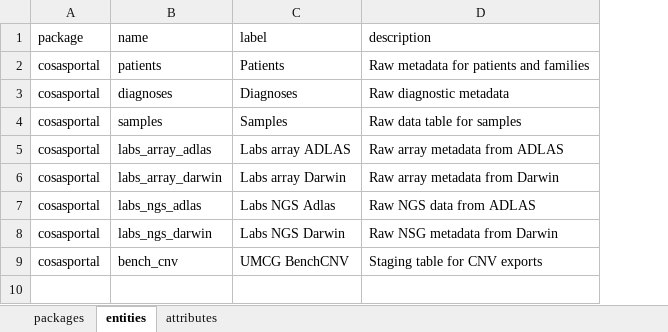
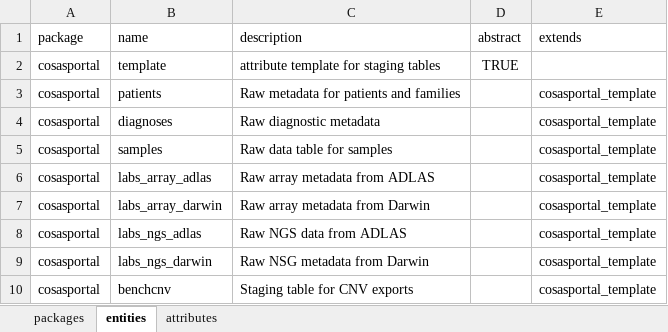
Before and after one commit to molgenis/projects-rd-cosas, an Excel workbook: dist/cosasportal.xlsx, sheet entities, drawn as a sheet; values as stored, in another font and other column widths than the file's, no borders; removed rows and columns are numbered as before the commit, all else as after; the diff names each change by its address in the sheet, - before the commit and + after, or states it on an @@ line.

Commit message:
updated cosasportal emx

```diff
--- a/dist/cosasportal.xlsx (sheet entities)
+++ b/dist/cosasportal.xlsx (sheet entities)
-column C (label), rows 2-9: Patients | Diagnoses | Samples | Labs array ADLAS | Labs array Darwin | Labs NGS Adlas | Labs NGS Darwin | UMCG BenchCNV
+column D (abstract), empty
+column E (extends), rows 3-10: all cosasportal_template
+row 2: cosasportal | template | attribute template for staging tables | TRUE
-B10 (name): bench_cnv
+B10 (name): benchcnv
```
Also changed, not shown: sheet attributes, sheet packages, 4 other files.
